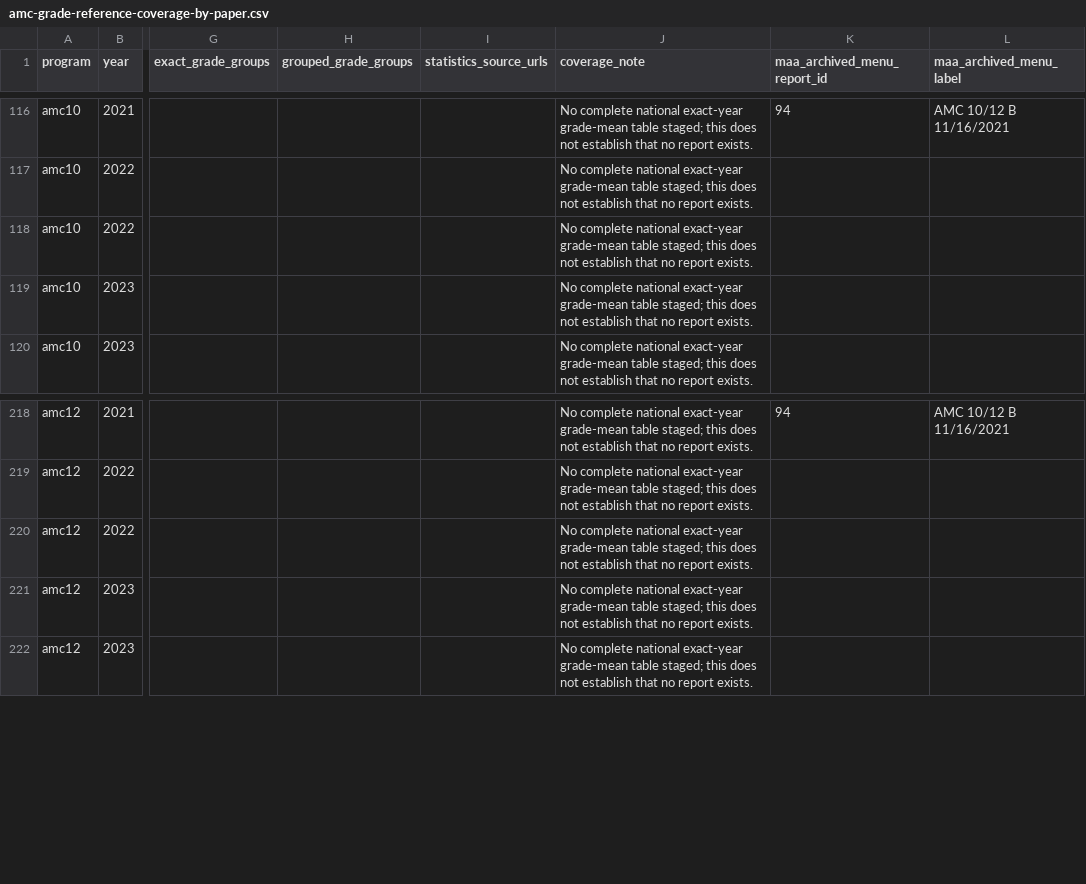
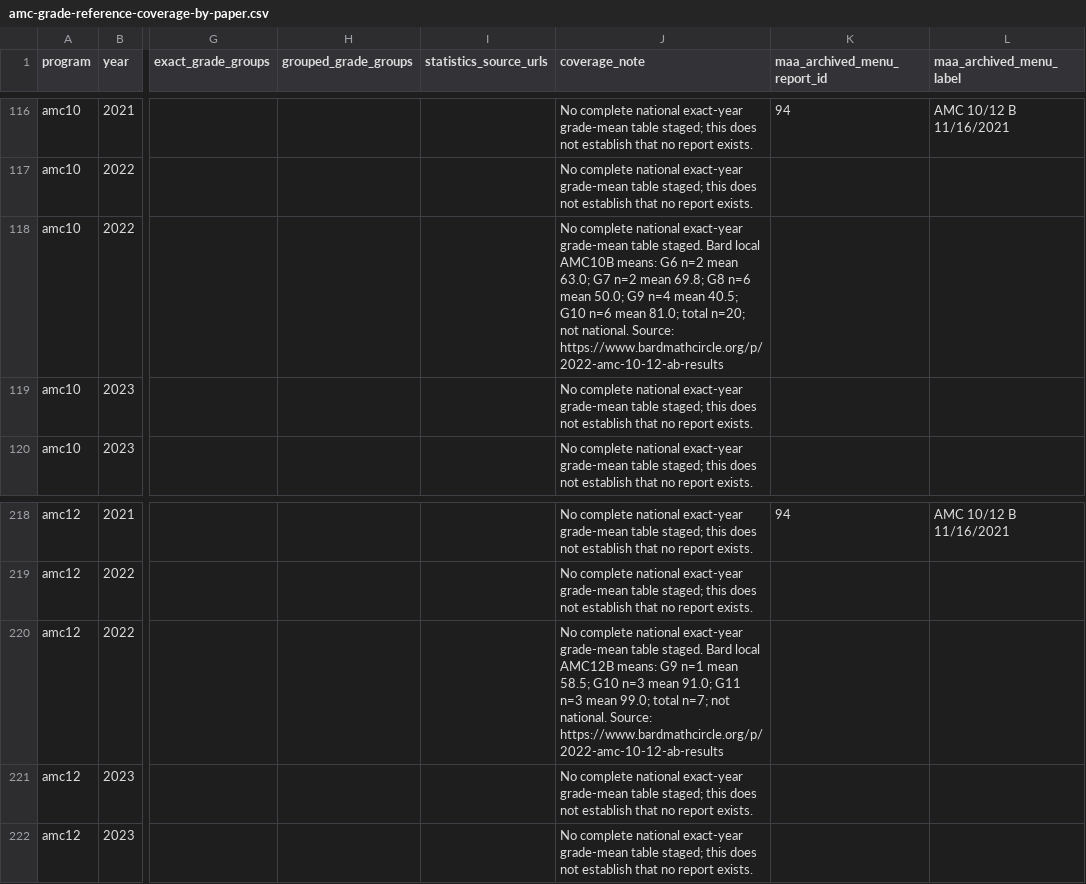
Before and after one commit to docssam1/lete-on, a CSV file: boarding-school-math/competition/historical-amc-grade/amc-grade-reference-coverage-by-paper.csv, drawn as a sheet; only a part is shown, gaps mark what is left out; the diff names each change by its address in the sheet, - before the commit and + after, or states it on an @@ line.

```diff
--- a/boarding-school-math/competition/historical-amc-grade/amc-grade-reference-coverage-by-paper.csv
+++ b/boarding-school-math/competition/historical-amc-grade/amc-grade-reference-coverage-by-paper.csv
-J118 (coverage_note): …grade-mean table staged; this does not establish that no report exists.
+J118 (coverage_note): …grade-mean table staged. Bard local AMC10B means: G6 n=2 mean 63.0; G7 n=2 mean 69.8; G8 n=6 mean 50.0; G9 n=4 mean 40.5; G10 n=6 mean 81.0; total n=20; not national. Source: https://www.bardmathcircle.org/p/2022-amc-10-12-ab-results
-J220 (coverage_note): …grade-mean table staged; this does not establish that no report exists.
+J220 (coverage_note): …grade-mean table staged. Bard local AMC12B means: G9 n=1 mean 58.5; G10 n=3 mean 91.0; G11 n=3 mean 99.0; total n=7; not national. Source: https://www.bardmathcircle.org/p/2022-amc-10-12-ab-results
```
Also changed, not shown: boarding-school-math/competition/historical-amc-grade/amc-item-response-coverage-by-paper.csv, 1 other file.
